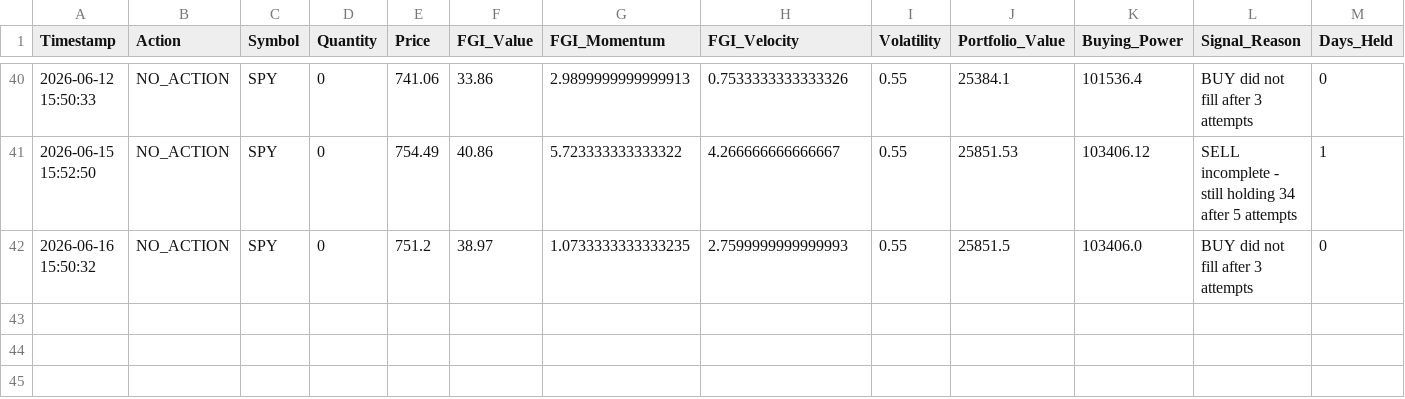
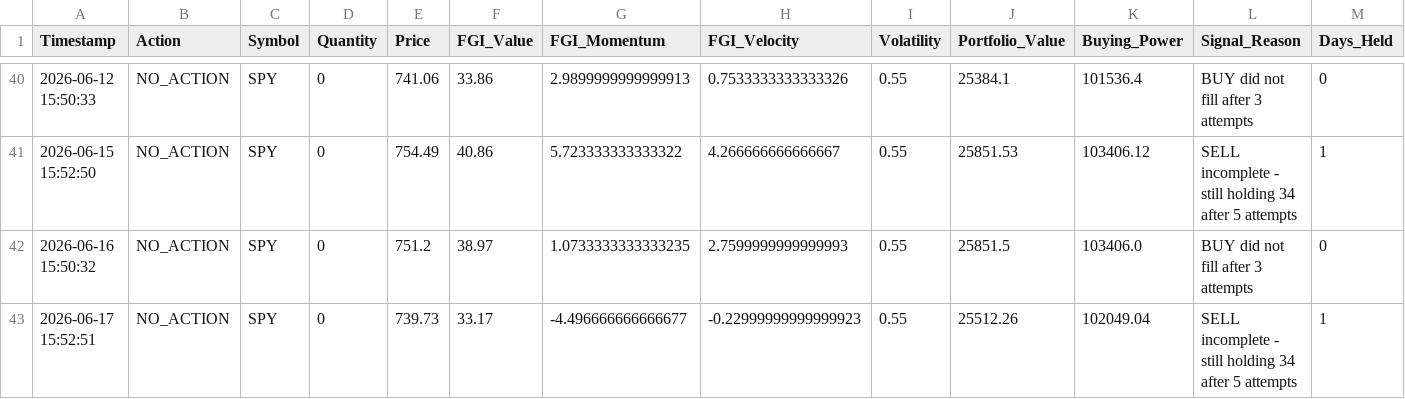
Before and after one commit to Vatmuri2/feargreed, a CSV file: trading_log_EOD.csv, drawn as a sheet; only a part is shown, gaps mark what is left out; the diff names each change by its address in the sheet, - before the commit and + after, or states it on an @@ line.

```diff
--- a/trading_log_EOD.csv
+++ b/trading_log_EOD.csv
+row 43: 2026-06-17 15:52:51 | NO_ACTION | SPY | 0 | 739.73 | 33.17 | -4.496666666666677 | -0.22999999999999923 | 0.55 | 25512.26 | 102049.04 | SELL incomplete - still holding 34 after 5 attempts | 1
```
Also changed, not shown: datasets/fear_greed_forward_test_afternoon.csv, datasets/fear_greed_forward_test_morning.csv, 3 other files.
